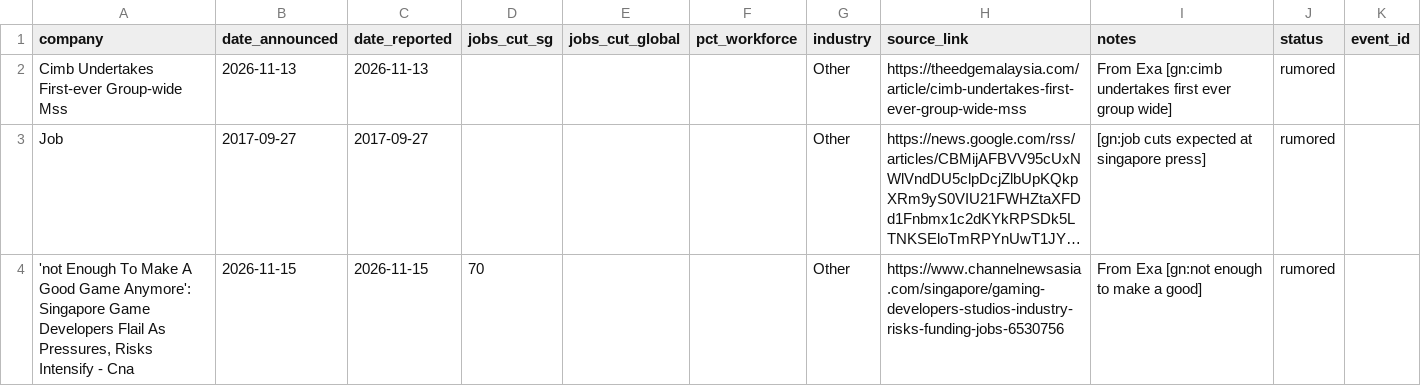
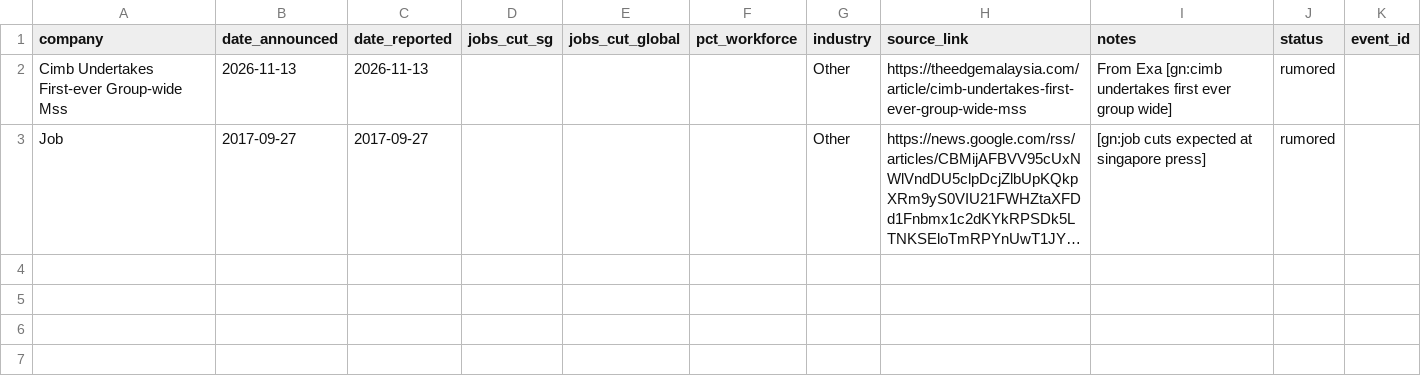
Before and after one commit to luarss/sg-layoffz, a CSV file: data/review-queue.csv, drawn as a sheet; long unchanged cells end in …; the diff names each change by its address in the sheet, - before the commit and + after, or states it on an @@ line.

Commit message:
review: manual triage of held-back queue — 0 confirmed, 0 rumored, 1 rejected, 2 left (2026-11-16)

```diff
--- a/data/review-queue.csv
+++ b/data/review-queue.csv
-row 4: 'not Enough To Make A Good Game Anymore': Singapore Game Developers Flail As Pressures, Risks Intensify - Cna | 2026-11-15 | 2026-11-15 | 70 |  |  | Other | https://www.channelnewsasia.com/singapore/gaming-developers-studios-industry-risks-funding-jobs-6530756 | From Exa [gn:not enough to make a good] | rumored
```
Also changed, not shown: 1 other file.
